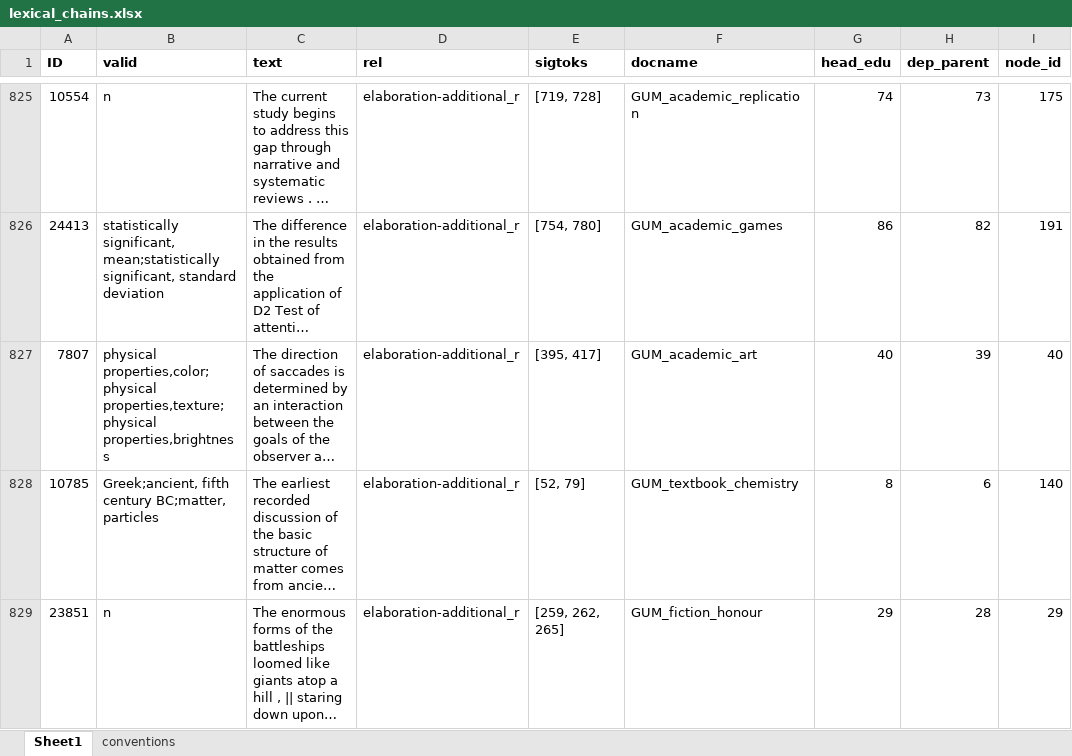
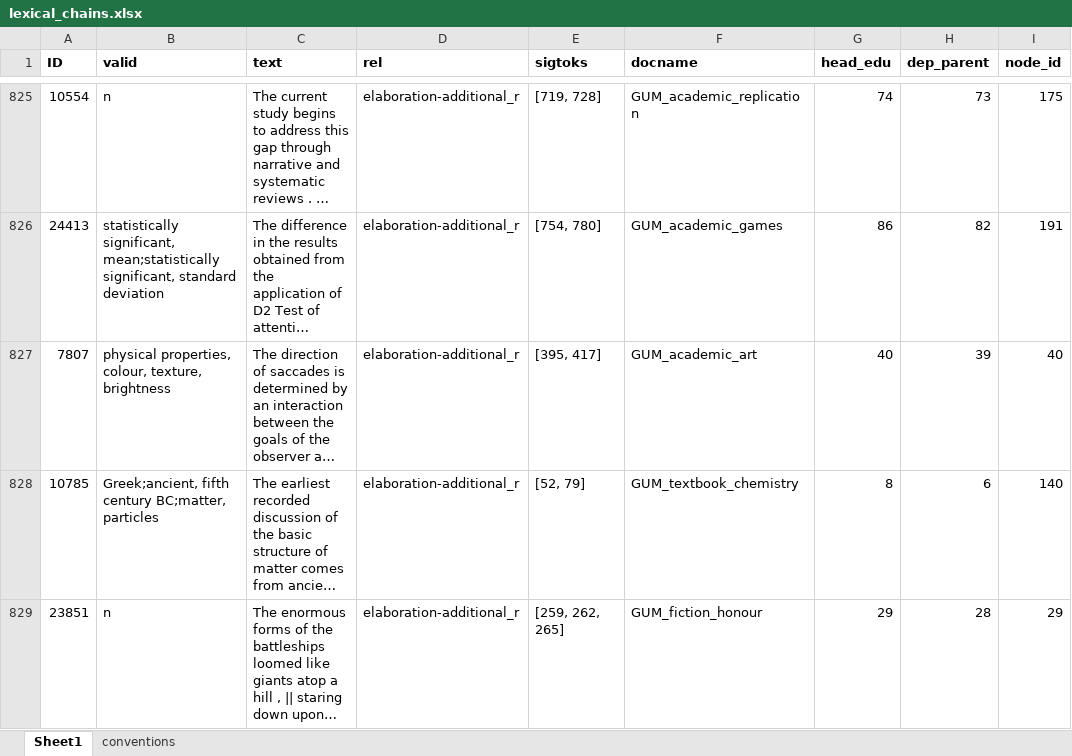
Before and after one commit to gucorpling/gentle, an Excel workbook: _build/utils/dm-dependencies/resources/lexical_chains.xlsx, sheet Sheet1, drawn as a sheet; only a part is shown, gaps mark what is left out; long unchanged cells end in …; values as stored, in another font and other column widths than the file's, no borders; the diff names each change by its address in the sheet, - before the commit and + after, or states it on an @@ line.

```diff
--- a/_build/utils/dm-dependencies/resources/lexical_chains.xlsx (sheet Sheet1)
+++ b/_build/utils/dm-dependencies/resources/lexical_chains.xlsx (sheet Sheet1)
-B827 (valid): physical properties,color;physical properties,texture;physical properties,brightness
+B827 (valid): physical properties, colour, texture, brightness
```
Also changed, not shown: _build/utils/dm-dependencies/resources/non_dm_rules.xlsx, 9 other files.
